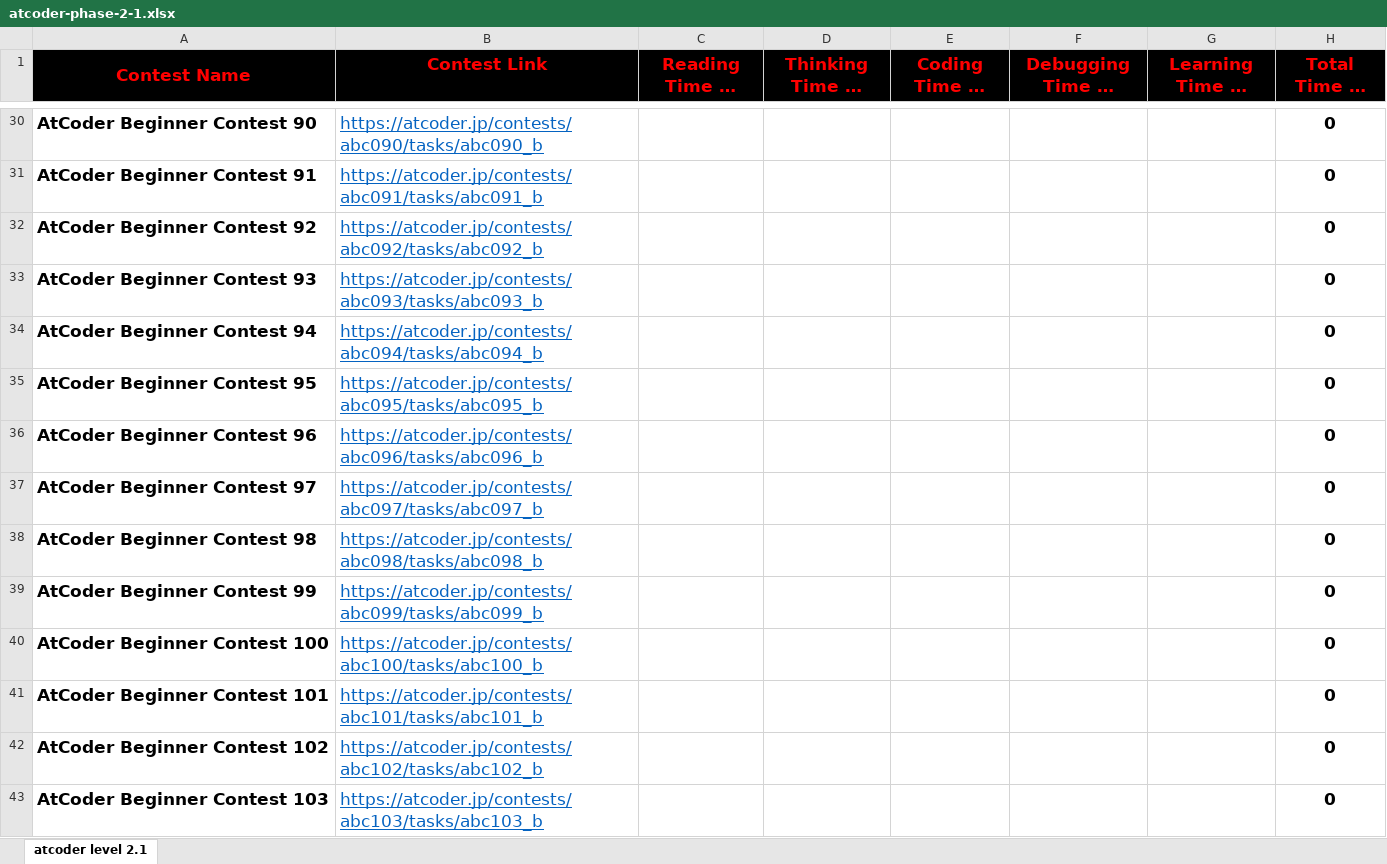
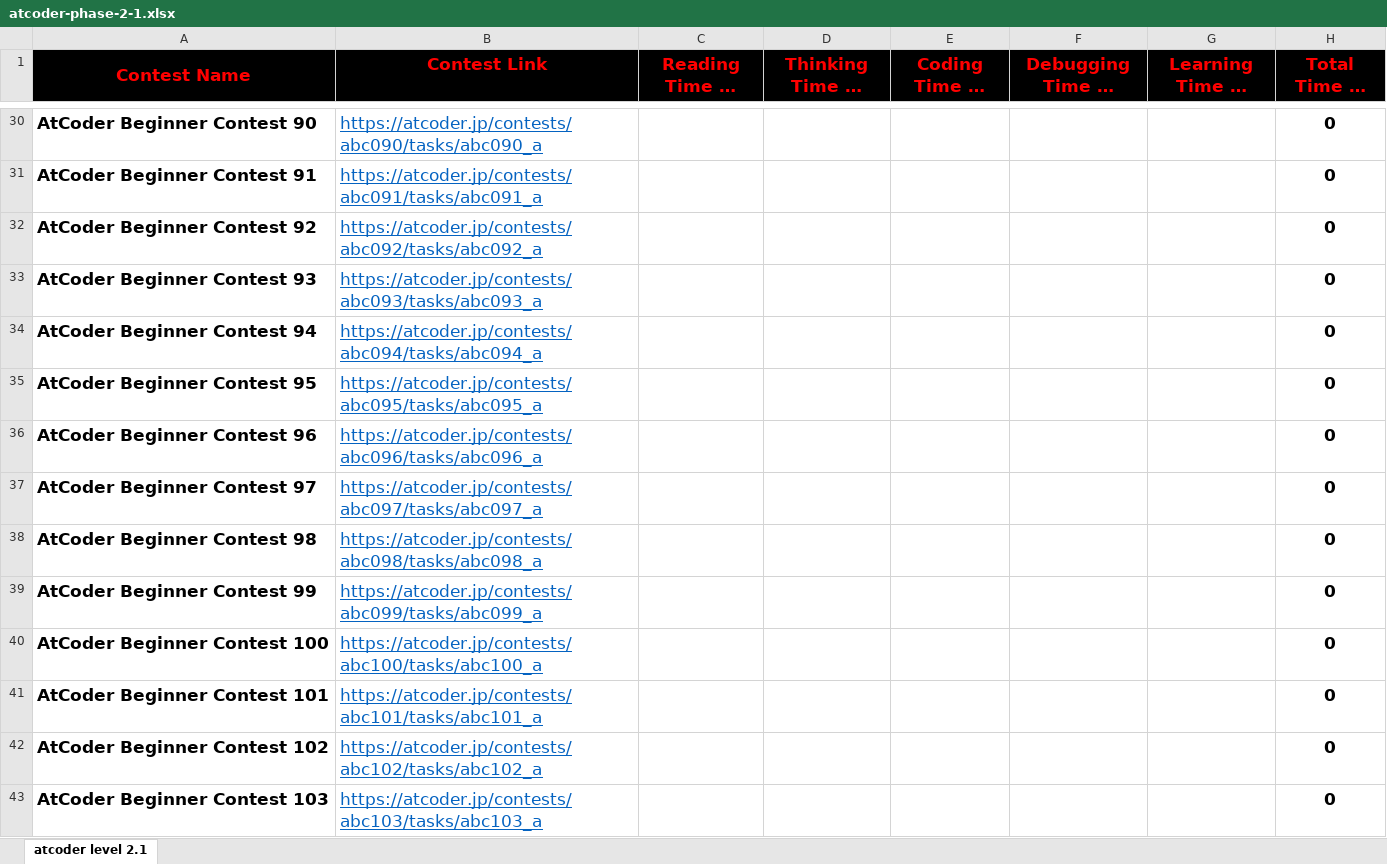
Before and after one commit to cs-MohamedAyman/Problem-Solving-Training, an Excel workbook: level-2/atcoder/phase-2-1/atcoder-phase-2-1.xlsx, sheet atcoder level 2.1, drawn as a sheet; only a part is shown, gaps mark what is left out; long unchanged cells end in …; values as stored, in another font and other column widths than the file's, no borders; conditional formats not drawn; the diff covers the shown part only; the diff names each change by its address in the sheet, - before the commit and + after, or states it on an @@ line.

```diff
--- a/level-2/atcoder/phase-2-1/atcoder-phase-2-1.xlsx (sheet atcoder level 2.1)
+++ b/level-2/atcoder/phase-2-1/atcoder-phase-2-1.xlsx (sheet atcoder level 2.1)
-B30 (Contest Link): https://atcoder.jp/contests/abc090/tasks/abc090_b
+B30 (Contest Link): https://atcoder.jp/contests/abc090/tasks/abc090_a
-B31 (Contest Link): https://atcoder.jp/contests/abc091/tasks/abc091_b
+B31 (Contest Link): https://atcoder.jp/contests/abc091/tasks/abc091_a
-B32 (Contest Link): https://atcoder.jp/contests/abc092/tasks/abc092_b
+B32 (Contest Link): https://atcoder.jp/contests/abc092/tasks/abc092_a
-B33 (Contest Link): https://atcoder.jp/contests/abc093/tasks/abc093_b
+B33 (Contest Link): https://atcoder.jp/contests/abc093/tasks/abc093_a
-B34 (Contest Link): https://atcoder.jp/contests/abc094/tasks/abc094_b
+B34 (Contest Link): https://atcoder.jp/contests/abc094/tasks/abc094_a
-B35 (Contest Link): https://atcoder.jp/contests/abc095/tasks/abc095_b
+B35 (Contest Link): https://atcoder.jp/contests/abc095/tasks/abc095_a
-B36 (Contest Link): https://atcoder.jp/contests/abc096/tasks/abc096_b
+B36 (Contest Link): https://atcoder.jp/contests/abc096/tasks/abc096_a
-B37 (Contest Link): https://atcoder.jp/contests/abc097/tasks/abc097_b
+B37 (Contest Link): https://atcoder.jp/contests/abc097/tasks/abc097_a
-B38 (Contest Link): https://atcoder.jp/contests/abc098/tasks/abc098_b
+B38 (Contest Link): https://atcoder.jp/contests/abc098/tasks/abc098_a
-B39 (Contest Link): https://atcoder.jp/contests/abc099/tasks/abc099_b
+B39 (Contest Link): https://atcoder.jp/contests/abc099/tasks/abc099_a
-B40 (Contest Link): https://atcoder.jp/contests/abc100/tasks/abc100_b
+B40 (Contest Link): https://atcoder.jp/contests/abc100/tasks/abc100_a
-B41 (Contest Link): https://atcoder.jp/contests/abc101/tasks/abc101_b
+B41 (Contest Link): https://atcoder.jp/contests/abc101/tasks/abc101_a
-B42 (Contest Link): https://atcoder.jp/contests/abc102/tasks/abc102_b
+B42 (Contest Link): https://atcoder.jp/contests/abc102/tasks/abc102_a
-B43 (Contest Link): https://atcoder.jp/contests/abc103/tasks/abc103_b
+B43 (Contest Link): https://atcoder.jp/contests/abc103/tasks/abc103_a
```
Also changed, not shown: 76 edited cells elsewhere in this sheet, level-2/atcoder/phase-2-2/atcoder-phase-2-2.xlsx, 22 other files.
